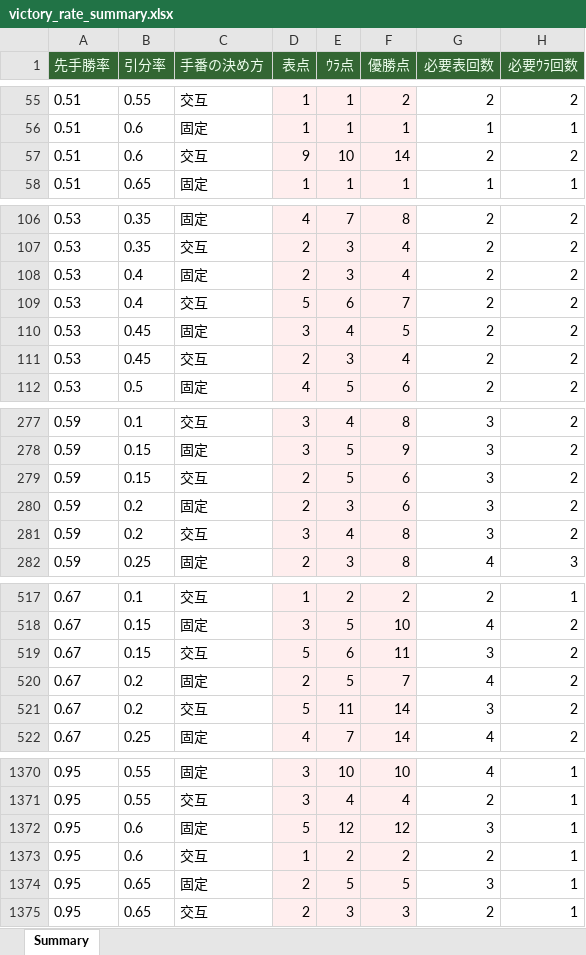
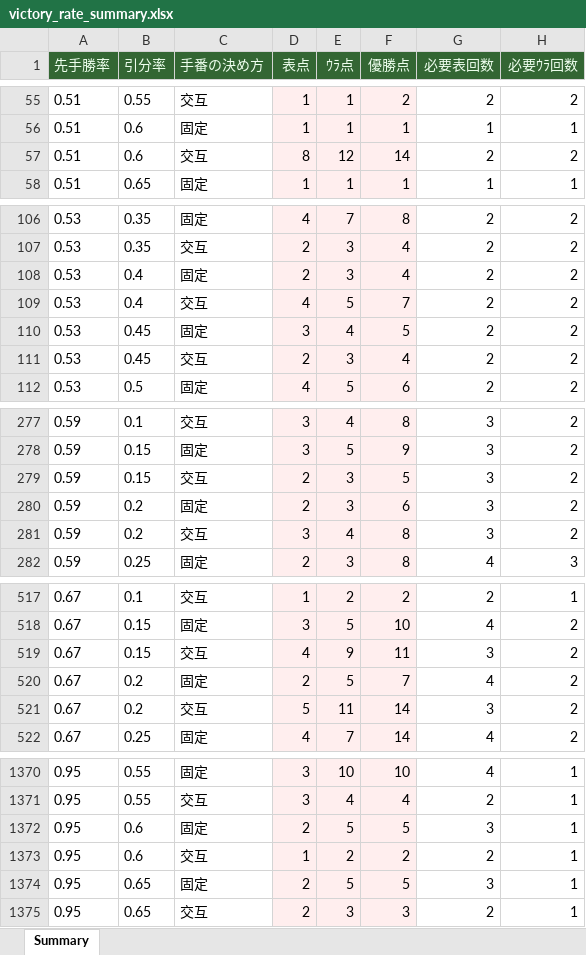
Before and after one commit to muzudho/sente-win-rate-70-percent-problem, an Excel workbook: reports/victory_rate_summary.xlsx, sheet Summary, drawn as a sheet; only a part is shown, gaps mark what is left out; values as stored, in another font and other column widths than the file's, no borders; the diff covers the shown part only; the diff names each change by its address in the sheet, - before the commit and + after, or states it on an @@ line.

```diff
--- a/reports/victory_rate_summary.xlsx (sheet Summary)
+++ b/reports/victory_rate_summary.xlsx (sheet Summary)
-D57 (表点): 9
+D57 (表点): 8
-E57 (ｳﾗ点): 10
+E57 (ｳﾗ点): 12
-D109 (表点): 5
+D109 (表点): 4
-E109 (ｳﾗ点): 6
+E109 (ｳﾗ点): 5
-E279 (ｳﾗ点): 5
+E279 (ｳﾗ点): 3
-F279 (優勝点): 6
+F279 (優勝点): 5
-D519 (表点): 5
+D519 (表点): 4
-E519 (ｳﾗ点): 6
+E519 (ｳﾗ点): 9
-D1372 (表点): 5
+D1372 (表点): 2
-E1372 (ｳﾗ点): 12
+E1372 (ｳﾗ点): 5
-F1372 (優勝点): 12
+F1372 (優勝点): 5
```
Also changed, not shown: 52 edited cells elsewhere in this sheet, 1 other file.
